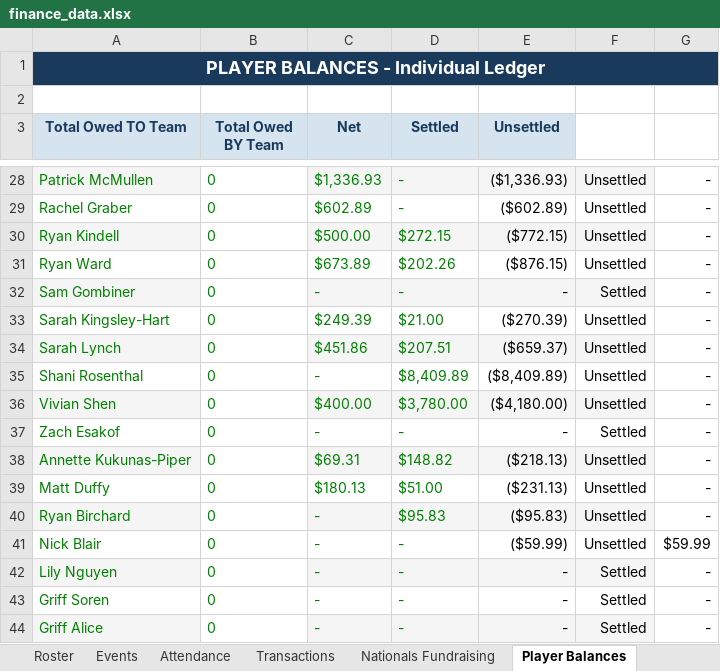
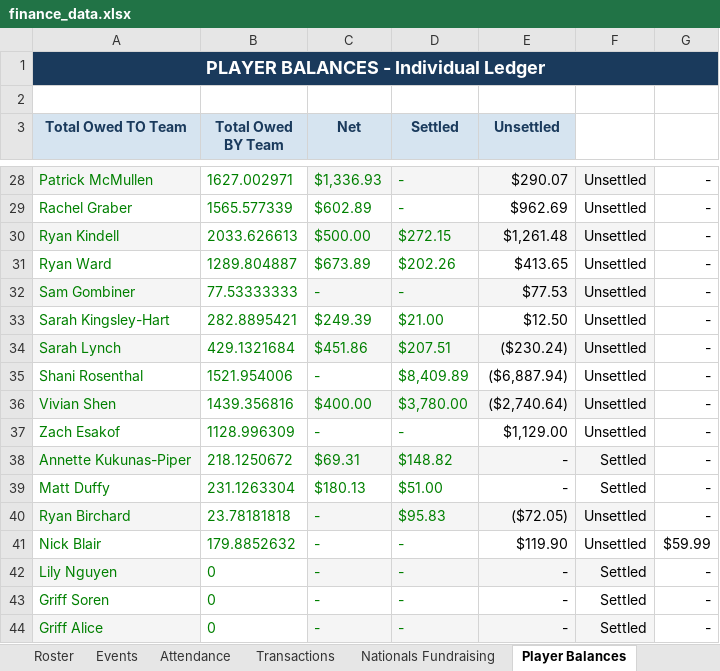
Before and after one commit to jakepmurray/port-finances-26, an Excel workbook: finance_data.xlsx, sheet Player Balances, drawn as a sheet; only a part is shown, gaps mark what is left out; values as stored, in another font and other column widths than the file's, no borders; charts and pictures not drawn; the diff covers the shown part only; the diff names each change by its address in the sheet, - before the commit and + after, or states it on an @@ line.

Commit message:
Fix Player Balances charges and Attendance #REF

```diff
--- a/finance_data.xlsx (sheet Player Balances)
+++ b/finance_data.xlsx (sheet Player Balances)
-B28 (Total Owed BY Team): 0
+B28 (Total Owed BY Team): 1627.002971
-E28 (Unsettled): ($1,336.93)
+E28 (Unsettled): $290.07
-B29 (Total Owed BY Team): 0
+B29 (Total Owed BY Team): 1565.577339
-E29 (Unsettled): ($602.89)
+E29 (Unsettled): $962.69
-B30 (Total Owed BY Team): 0
+B30 (Total Owed BY Team): 2033.626613
-E30 (Unsettled): ($772.15)
+E30 (Unsettled): $1,261.48
-B31 (Total Owed BY Team): 0
+B31 (Total Owed BY Team): 1289.804887
-E31 (Unsettled): ($876.15)
+E31 (Unsettled): $413.65
-B32 (Total Owed BY Team): 0
+B32 (Total Owed BY Team): 77.53333333
-E32 (Unsettled): -
+E32 (Unsettled): $77.53
-F32: Settled
+F32: Unsettled
-B33 (Total Owed BY Team): 0
+B33 (Total Owed BY Team): 282.8895421
-E33 (Unsettled): ($270.39)
+E33 (Unsettled): $12.50
-B34 (Total Owed BY Team): 0
+B34 (Total Owed BY Team): 429.1321684
-E34 (Unsettled): ($659.37)
+E34 (Unsettled): ($230.24)
-B35 (Total Owed BY Team): 0
+B35 (Total Owed BY Team): 1521.954006
-E35 (Unsettled): ($8,409.89)
+E35 (Unsettled): ($6,887.94)
-B36 (Total Owed BY Team): 0
+B36 (Total Owed BY Team): 1439.356816
-E36 (Unsettled): ($4,180.00)
+E36 (Unsettled): ($2,740.64)
-B37 (Total Owed BY Team): 0
+B37 (Total Owed BY Team): 1128.996309
-E37 (Unsettled): -
+E37 (Unsettled): $1,129.00
-F37: Settled
+F37: Unsettled
-B38 (Total Owed BY Team): 0
+B38 (Total Owed BY Team): 218.1250672
-E38 (Unsettled): ($218.13)
+E38 (Unsettled): -
-F38:F39: Unsettled
+F38:F39: Settled
-B39 (Total Owed BY Team): 0
+B39 (Total Owed BY Team): 231.1263304
-E39 (Unsettled): ($231.13)
+E39 (Unsettled): -
-B40 (Total Owed BY Team): 0
+B40 (Total Owed BY Team): 23.78181818
-E40 (Unsettled): ($95.83)
+E40 (Unsettled): ($72.05)
-B41 (Total Owed BY Team): 0
+B41 (Total Owed BY Team): 179.8852632
-E41 (Unsettled): ($59.99)
+E41 (Unsettled): $119.90
```
Also changed, not shown: 1 added row, 1 removed row and 45 edited cells elsewhere in this sheet, sheet Roster, sheet Dashboard, hidden cells.
